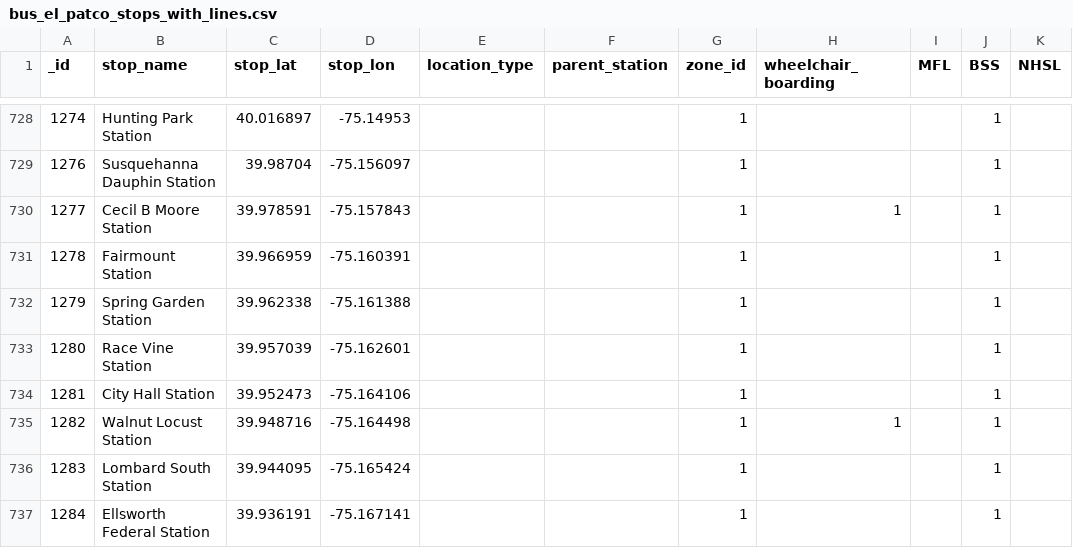
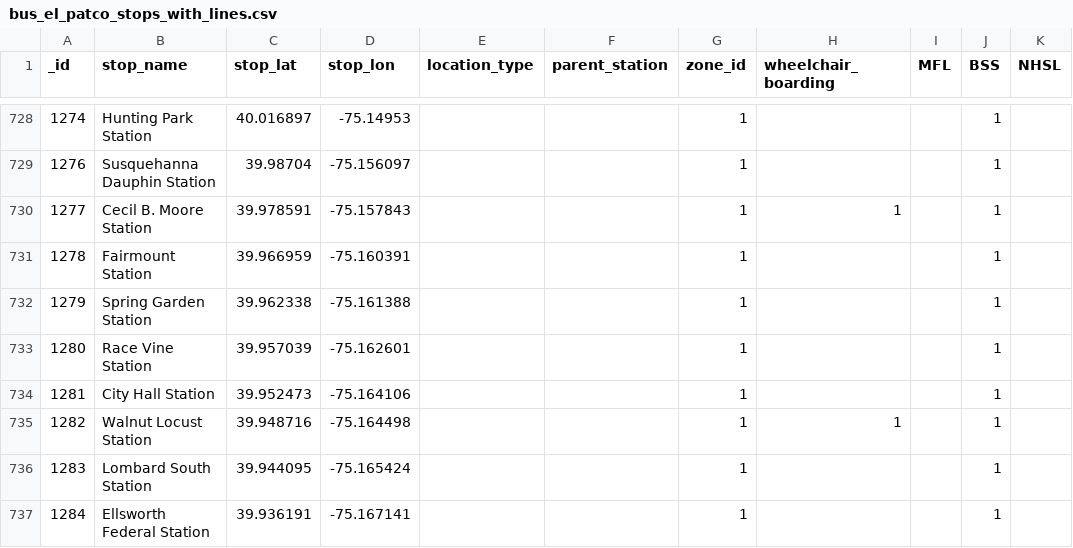
Before and after one commit to UnlockedLab/unlockphilly, a CSV file: datasets/combined_lines/bus_el_patco_stops_with_lines.csv, drawn as a sheet; only a part is shown, gaps mark what is left out; the diff names each change by its address in the sheet, - before the commit and + after, or states it on an @@ line.

```diff
--- a/datasets/combined_lines/bus_el_patco_stops_with_lines.csv
+++ b/datasets/combined_lines/bus_el_patco_stops_with_lines.csv
-B730 (stop_name): Cecil B Moore Station
+B730 (stop_name): Cecil B. Moore Station
```
Also changed, not shown: 5 other files.
